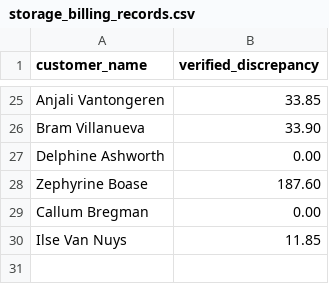
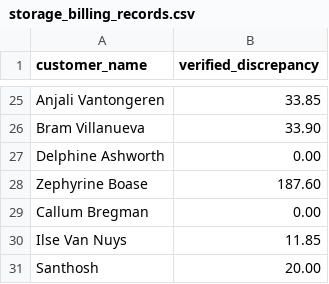
Before and after one commit to Mohanaprasadgmp/meridian-care, a CSV file: data/storage_billing_records.csv, drawn as a sheet; only a part is shown, gaps mark what is left out.

```diff
--- a/data/storage_billing_records.csv
+++ b/data/storage_billing_records.csv
@@ -30 +30,2 @@ Callum Bregman,0.00
 Ilse Van Nuys,11.85
+Santhosh,20.00
```
Also changed, not shown: 29 other files.
